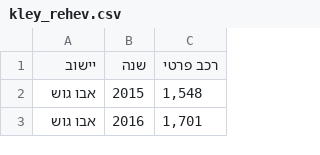
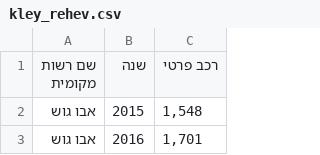
Before and after one commit to baryohay98/my_project, a CSV file: kley_rehev.csv, drawn as a sheet; only a part is shown.

Commit message:
Update kley_rehev.csv

```diff
--- a/kley_rehev.csv
+++ b/kley_rehev.csv
@@ -1,2 +1,2 @@
-יישוב,שנה,רכב פרטי
+שם רשות מקומית,שנה,רכב פרטי
 אבו גוש,2015,"1,548"
```
